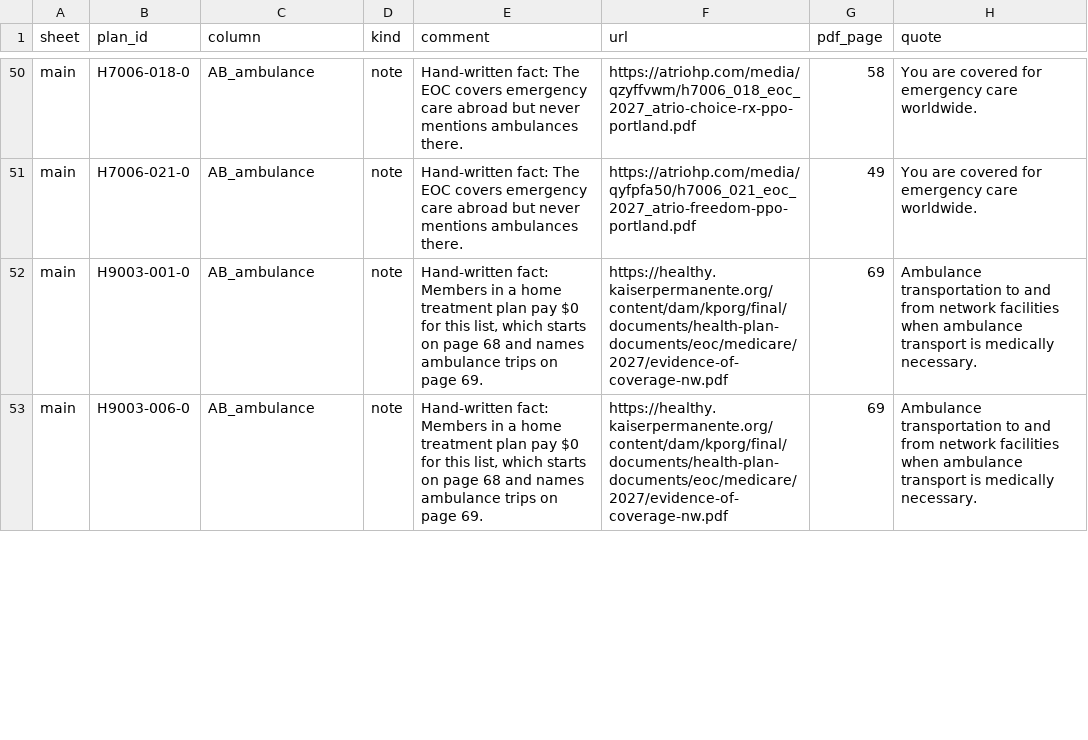
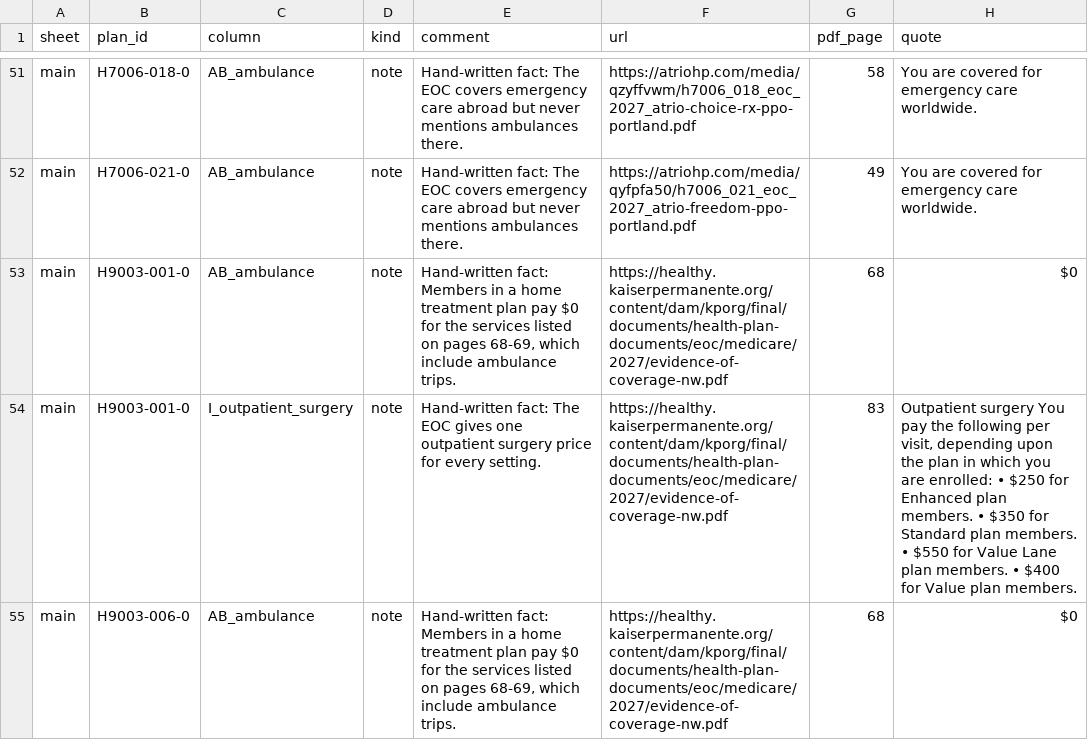
Before and after one commit to rosenhouse-bot-sandbox/shiba-data, a CSV file: data/2027/comments.csv, drawn as a sheet; only a part is shown, gaps mark what is left out; the diff covers the shown part only.

```diff
--- a/data/2027/comments.csv
+++ b/data/2027/comments.csv
@@ -51,3 +52,4 @@ main,H7006-018-0,AB_ambulance,note,Hand-written fact: The EOC covers emergency c
 main,H7006-021-0,AB_ambulance,note,Hand-written fact: The EOC covers emergency care abroad but never mentions ambulances there.,https://atriohp.com/media/qyfpfa50/h7006_021_eoc_2027_atrio-freedom-ppo-portland.pdf,49,You are covered for emergency care worldwide.
-main,H9003-001-0,AB_ambulance,note,"Hand-written fact: Members in a home treatment plan pay $0 for this list, which starts on page 68 and names ambulance trips on page 69.",https://healthy.kaiserpermanente.org/content/dam/kporg/final/documents/health-plan-documents/eoc/medicare/2027/evidence-of-coverage-nw.pdf,69,Ambulance transportation to and from network facilities when ambulance transport is medically necessary.
-main,H9003-006-0,AB_ambulance,note,"Hand-written fact: Members in a home treatment plan pay $0 for this list, which starts on page 68 and names ambulance trips on page 69.",https://healthy.kaiserpermanente.org/content/dam/kporg/final/documents/health-plan-documents/eoc/medicare/2027/evidence-of-coverage-nw.pdf,69,Ambulance transportation to and from network facilities when ambulance transport is medically necessary.
+main,H9003-001-0,AB_ambulance,note,"Hand-written fact: Members in a home treatment plan pay $0 for the services listed on pages 68-69, which include ambulance trips.",https://healthy.kaiserpermanente.org/content/dam/kporg/final/documents/health-plan-documents/eoc/medicare/2027/evidence-of-coverage-nw.pdf,68,$0
+main,H9003-001-0,I_outpatient_surgery,note,Hand-written fact: The EOC gives one outpatient surgery price for every setting.,https://healthy.kaiserpermanente.org/content/dam/kporg/final/documents/health-plan-documents/eoc/medicare/2027/evidence-of-coverage-nw.pdf,83,"Outpatient surgery You pay the following per visit, depending upon the plan in which you are enrolled: • $250 for Enhanced plan members. • $350 for Standard plan members. • $550 for Value Lane plan members. • $400 for Value plan members."
+main,H9003-006-0,AB_ambulance,note,"Hand-written fact: Members in a home treatment plan pay $0 for the services listed on pages 68-69, which include ambulance trips.",https://healthy.kaiserpermanente.org/content/dam/kporg/final/documents/health-plan-documents/eoc/medicare/2027/evidence-of-coverage-nw.pdf,68,$0
```
Also changed, not shown: 3 added rows and 4 edited cells elsewhere in this file, data/2027/generated/presented.csv, data/2027/override_facts.csv, 4 other files.
